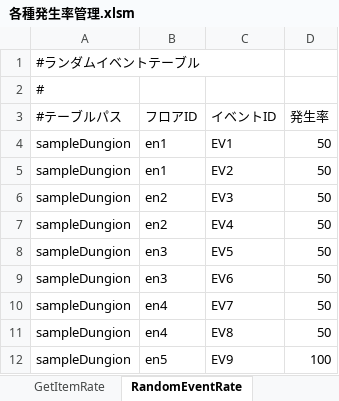
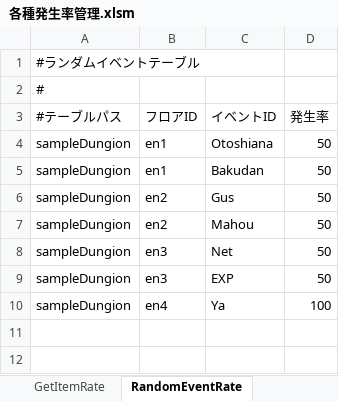
Before and after one commit to javel555/JSTOHO, an Excel workbook: master/dung/Common/各種発生率管理.xlsm, sheet RandomEventRate, drawn as a sheet; values as stored, in another font and other column widths than the file's, no borders; removed rows and columns are numbered as before the commit, all else as after; the diff names each change by its address in the sheet, - before the commit and + after, or states it on an @@ line.

```diff
--- a/master/dung/Common/各種発生率管理.xlsm (sheet RandomEventRate)
+++ b/master/dung/Common/各種発生率管理.xlsm (sheet RandomEventRate)
-C4 (イベントID): EV1
+C4 (イベントID): Otoshiana
-C5 (イベントID): EV2
+C5 (イベントID): Bakudan
-C6 (イベントID): EV3
+C6 (イベントID): Gus
-C7 (イベントID): EV4
+C7 (イベントID): Mahou
-C8 (イベントID): EV5
+C8 (イベントID): Net
-C9 (イベントID): EV6
+C9 (イベントID): EXP
-row 10: sampleDungion | en4 | EV7 | 50
-row 11: sampleDungion | en4 | EV8 | 50
-B10 (フロアID): en5
+B10 (フロアID): en4
-C10 (イベントID): EV9
+C10 (イベントID): Ya
```
Also changed, not shown: master/disp/dungion/ダンジョン画面マスタ管理.xlsm, 54 other files.
